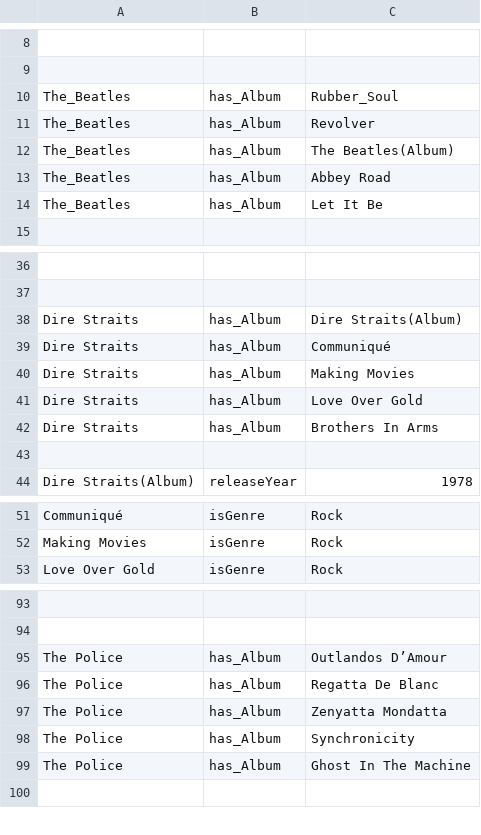
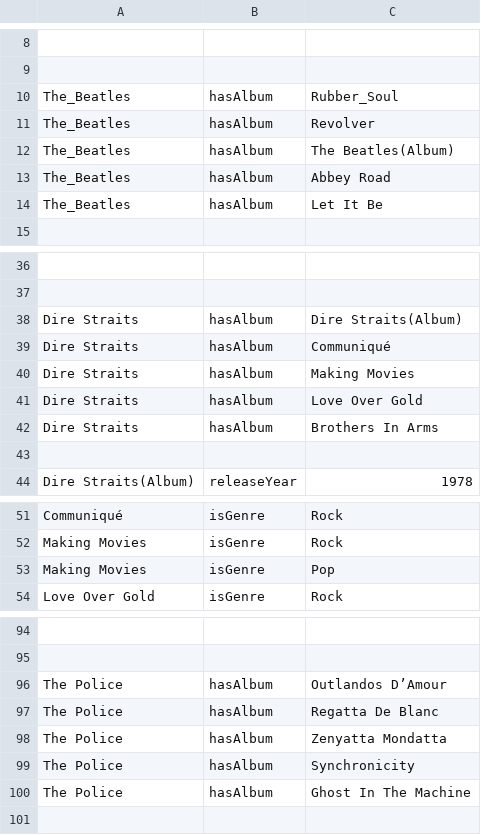
Before and after one commit to SDM-TIB/MaxThesis, a CSV file: src/Data/KG/musicKG/musicKG.csv, drawn as a sheet; only a part is shown, gaps mark what is left out; addresses are those after the commit; the diff covers the shown part only; the diff names each change by its address in the sheet, - before the commit and + after, or states it on an @@ line.

```diff
--- a/src/Data/KG/musicKG/musicKG.csv
+++ b/src/Data/KG/musicKG/musicKG.csv
-B10:B14: has_Album
+B10:B14: hasAlbum
-B38:B42: has_Album
+B38:B42: hasAlbum
+row 53: Making Movies | isGenre | Pop
-B96:B100: has_Album
+B96:B100: hasAlbum
```
Also changed, not shown: 5 edited cells elsewhere in this file, 5 other files.
